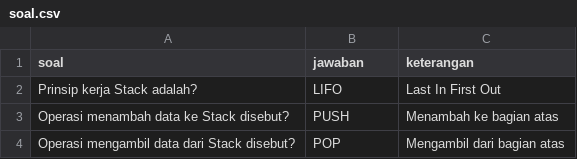
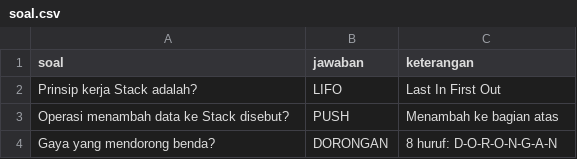
Before and after one commit to hidayatrasyidsyafira/kuis_kotakisian, a CSV file: soal.csv, drawn as a sheet; removed rows and columns are numbered as before the commit, all else as after; the diff names each change by its address in the sheet, - before the commit and + after, or states it on an @@ line.

Commit message:
soal.csv

```diff
--- a/soal.csv
+++ b/soal.csv
-row 4: Operasi mengambil data dari Stack disebut? | POP | Mengambil dari bagian atas
+row 4: Gaya yang mendorong benda? | DORONGAN | 8 huruf: D-O-R-O-N-G-A-N
```
